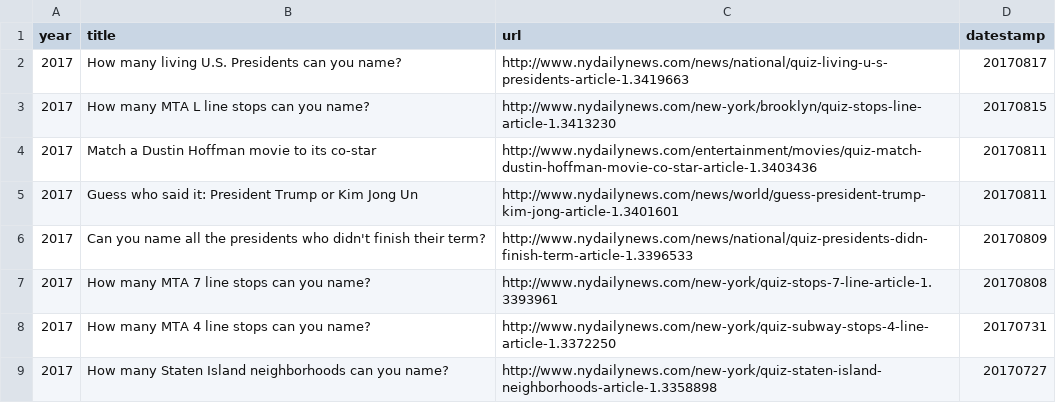
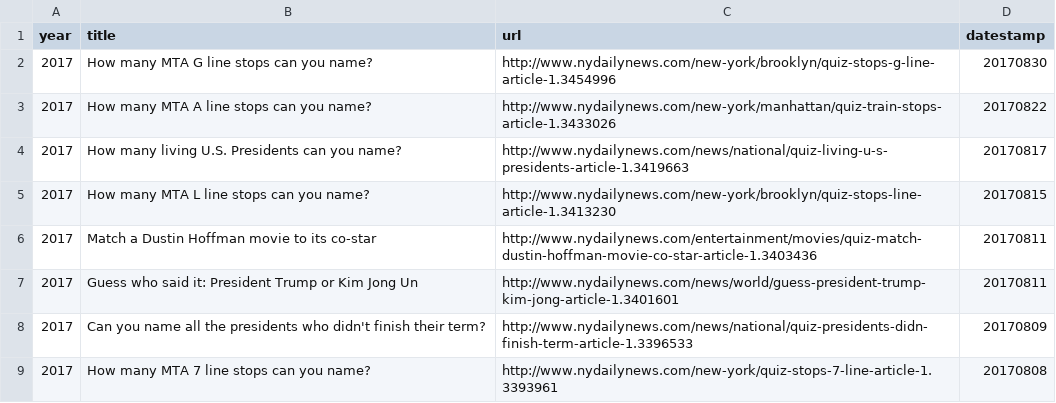
Before and after one commit to nydailynews/quiz-multiple-choice, a CSV file: www/data.csv, drawn as a sheet; only a part is shown; the shorter side is filled out with more unchanged rows.

Commit message:
New quizzes

```diff
--- a/www/data.csv
+++ b/www/data.csv
@@ -1,2 +1,4 @@
 year,title,url,datestamp
+2017,How many MTA G line stops can you name?,http://www.nydailynews.com/new-york/brooklyn/quiz-stops-g-line-article-1.3454996,20170830
+2017,How many MTA A line stops can you name?,http://www.nydailynews.com/new-york/manhattan/quiz-train-stops-article-1.3433026,20170822
 2017,How many living U.S. Presidents can you name?,http://www.nydailynews.com/news/national/quiz-living-u-s-presidents-article-1.3419663,20170817
```
